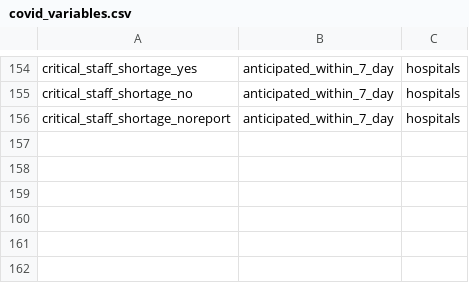
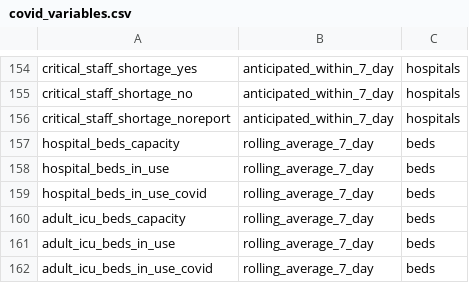
Before and after one commit to act-now-coalition/can-scrapers, a CSV file: can_tools/bootstrap_data/covid_variables.csv, drawn as a sheet; only a part is shown, gaps mark what is left out.

```diff
--- a/can_tools/bootstrap_data/covid_variables.csv
+++ b/can_tools/bootstrap_data/covid_variables.csv
@@ -156 +156,7 @@ critical_staff_shortage_no,anticipated_within_7_day,hospitals
 critical_staff_shortage_noreport,anticipated_within_7_day,hospitals
+hospital_beds_capacity,rolling_average_7_day,beds
+hospital_beds_in_use,rolling_average_7_day,beds
+hospital_beds_in_use_covid,rolling_average_7_day,beds
+adult_icu_beds_capacity,rolling_average_7_day,beds
+adult_icu_beds_in_use,rolling_average_7_day,beds
+adult_icu_beds_in_use_covid,rolling_average_7_day,beds
```
Also changed, not shown: 4 other files.
